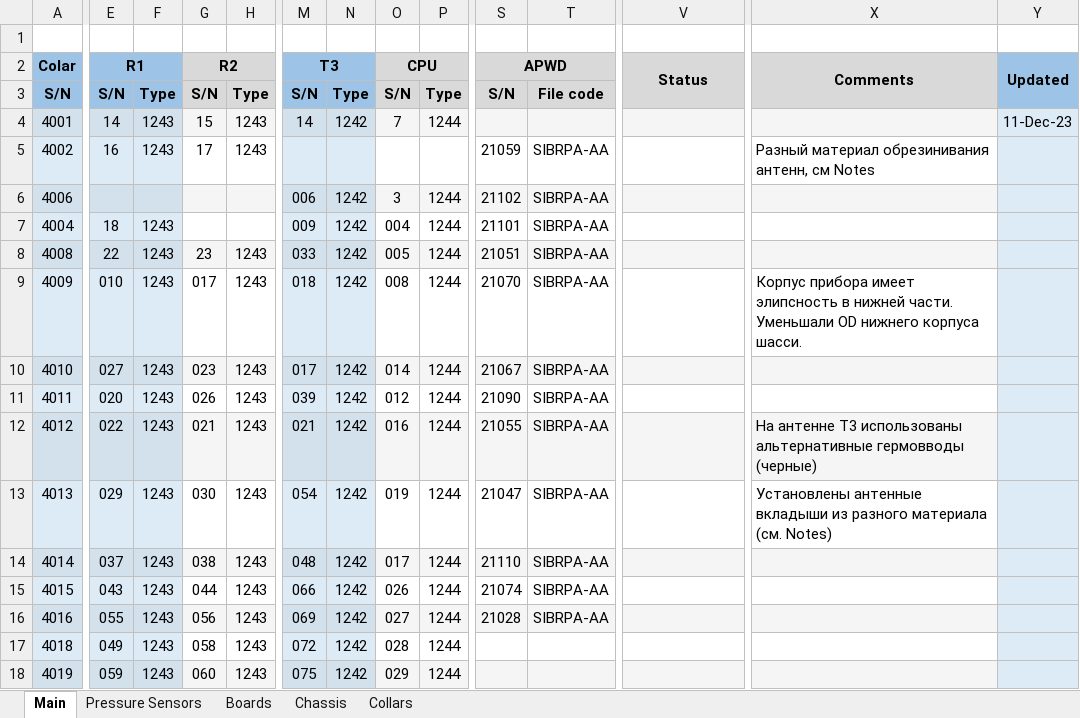
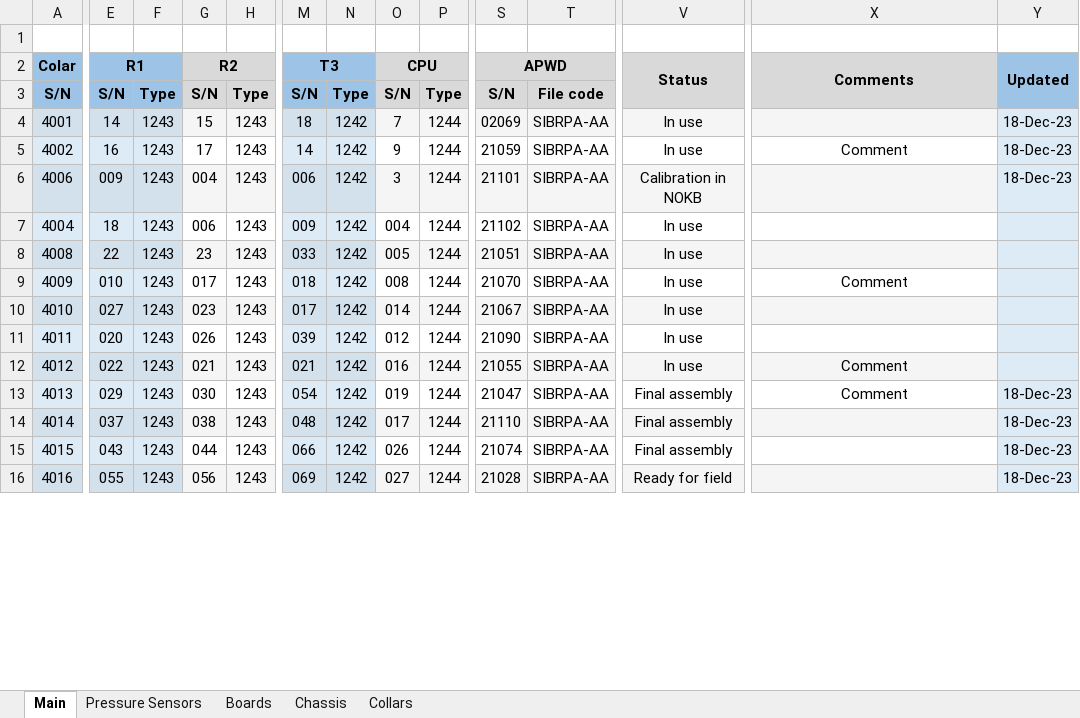
Before and after one commit to tzigor/Excel_Soft, an Excel workbook: SIB-R Tool & Components Status.xlsm, sheet Main, drawn as a sheet; only a part is shown, gaps mark what is left out; values as stored, in another font and other column widths than the file's, no borders; charts and pictures not drawn; removed rows and columns are numbered as before the commit, all else as after; rows hold the shown columns only; the diff covers the shown part only; the diff names each change by its address in the sheet, - before the commit and + after, or states it on an @@ line.

Commit message:
Developed

```diff
--- a/SIB-R Tool & Components Status.xlsm (sheet Main)
+++ b/SIB-R Tool & Components Status.xlsm (sheet Main)
-M4 (T3): 14
+M4 (T3): 18
-S4 (APWD): (empty)
+S4 (APWD): 02069
-T4: (empty)
+T4: SIBRPA-AA
-V4:V5 (Status): (empty)
+V4:V5 (Status): In use
-Y4 (Updated): 11-Dec-23
+Y4 (Updated): 18-Dec-23
-M5 (T3): (empty)
+M5 (T3): 14
-N5: (empty)
+N5: 1242
-O5 (CPU): (empty)
+O5 (CPU): 9
-P5: (empty)
+P5: 1244
-X5 (Comments): Разный материал обрезинивания антенн, см Notes
+X5 (Comments): Comment
-X5 alignment: left
+X5 alignment: center
-Y5:Y6 (Updated): (empty)
+Y5:Y6 (Updated): 18-Dec-23
-E6 (R1): (empty)
+E6 (R1): 009
-F6: (empty)
+F6: 1243
-G6 (R2): (empty)
+G6 (R2): 004
-H6:H7: (empty)
+H6:H7: 1243
-S6 (APWD): 21102
+S6 (APWD): 21101
-V6 (Status): (empty)
+V6 (Status): Calibration in NOKB
-G7 (R2): (empty)
+G7 (R2): 006
-S7 (APWD): 21101
+S7 (APWD): 21102
-V7:V12 (Status): (empty)
+V7:V12 (Status): In use
-X9 (Comments): Корпус прибора имеет элипсность в нижней части. Уменьшали OD нижнего корпуса шасси.
+X9 (Comments): Comment
-X9 alignment: left
+X9 alignment: center
-X12 (Comments): На антенне Т3 использованы альтернативные гермовводы (черные)
+X12 (Comments): Comment
-X12:X13 alignment: left
+X12:X13 alignment: center
-V13:V15 (Status): (empty)
+V13:V15 (Status): Final assembly
-X13 (Comments): Установлены антенные вкладыши из разного материала (см. Notes)
+X13 (Comments): Comment
-Y13:Y16 (Updated): (empty)
+Y13:Y16 (Updated): 18-Dec-23
-V16 (Status): (empty)
+V16 (Status): Ready for field
-row 17: 4018 | 049 | 1243 | 058 | 1243 | 072 | 1242 | 028 | 1244
-row 18: 4019 | 059 | 1243 | 060 | 1243 | 075 | 1242 | 029 | 1244
```
Also changed, not shown: 4 added rows and 151 edited cells elsewhere in this sheet, sheet Collars, sheet Pressure Sensors, sheet Boards, sheet Chassis, charts or pictures.
